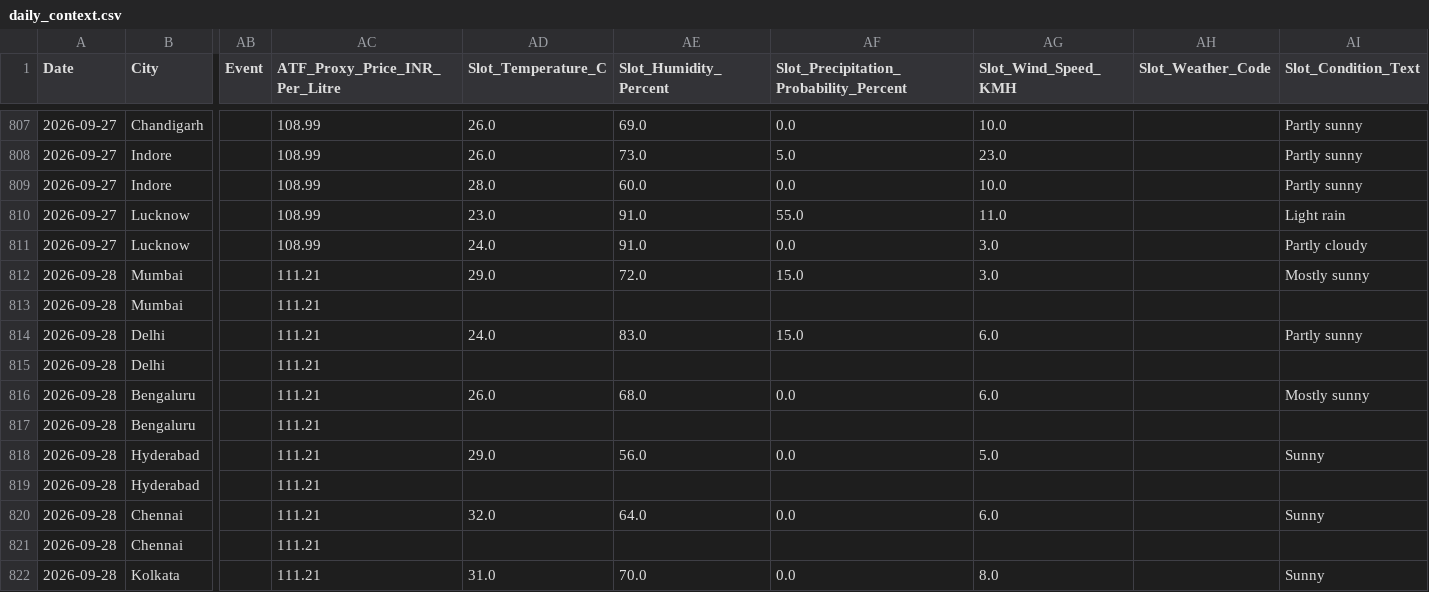
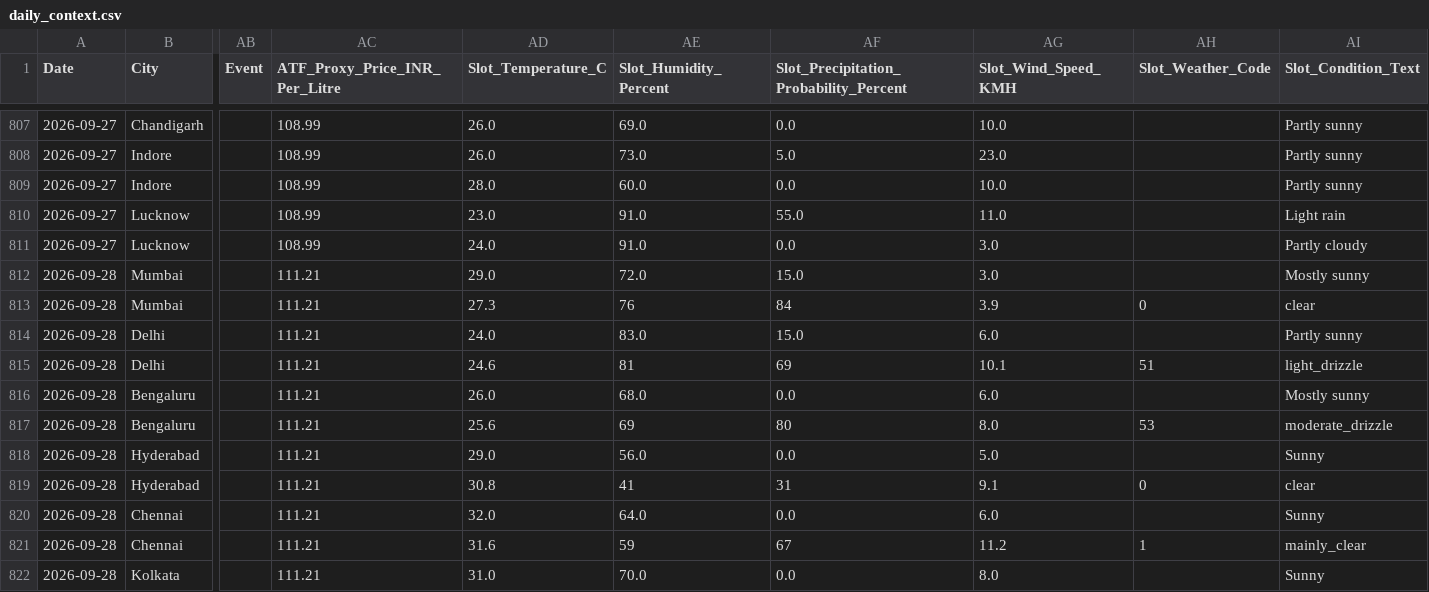
Before and after one commit to goyaljai/flight-data, a CSV file: data/2026/09/daily_context.csv, drawn as a sheet; only a part is shown, gaps mark what is left out; the diff covers the shown part only; the diff names each change by its address in the sheet, - before the commit and + after, or states it on an @@ line.

```diff
--- a/data/2026/09/daily_context.csv
+++ b/data/2026/09/daily_context.csv
-AD813 (Slot_Temperature_C): (empty)
+AD813 (Slot_Temperature_C): 27.3
-AE813 (Slot_Humidity_Percent): (empty)
+AE813 (Slot_Humidity_Percent): 76
-AF813: (empty)
+AF813: 84
-AG813 (Slot_Wind_Speed_KMH): (empty)
+AG813 (Slot_Wind_Speed_KMH): 3.9
-AH813 (Slot_Weather_Code): (empty)
+AH813 (Slot_Weather_Code): 0
-AI813 (Slot_Condition_Text): (empty)
+AI813 (Slot_Condition_Text): clear
-AD815 (Slot_Temperature_C): (empty)
+AD815 (Slot_Temperature_C): 24.6
-AE815 (Slot_Humidity_Percent): (empty)
+AE815 (Slot_Humidity_Percent): 81
-AF815: (empty)
+AF815: 69
-AG815 (Slot_Wind_Speed_KMH): (empty)
+AG815 (Slot_Wind_Speed_KMH): 10.1
-AH815 (Slot_Weather_Code): (empty)
+AH815 (Slot_Weather_Code): 51
-AI815 (Slot_Condition_Text): (empty)
+AI815 (Slot_Condition_Text): light_drizzle
-AD817 (Slot_Temperature_C): (empty)
+AD817 (Slot_Temperature_C): 25.6
-AE817 (Slot_Humidity_Percent): (empty)
+AE817 (Slot_Humidity_Percent): 69
-AF817: (empty)
+AF817: 80
-AG817 (Slot_Wind_Speed_KMH): (empty)
+AG817 (Slot_Wind_Speed_KMH): 8.0
-AH817 (Slot_Weather_Code): (empty)
+AH817 (Slot_Weather_Code): 53
-AI817 (Slot_Condition_Text): (empty)
+AI817 (Slot_Condition_Text): moderate_drizzle
-AD819 (Slot_Temperature_C): (empty)
+AD819 (Slot_Temperature_C): 30.8
-AE819 (Slot_Humidity_Percent): (empty)
+AE819 (Slot_Humidity_Percent): 41
-AF819: (empty)
+AF819: 31
-AG819 (Slot_Wind_Speed_KMH): (empty)
+AG819 (Slot_Wind_Speed_KMH): 9.1
-AH819 (Slot_Weather_Code): (empty)
+AH819 (Slot_Weather_Code): 0
-AI819 (Slot_Condition_Text): (empty)
+AI819 (Slot_Condition_Text): clear
-AD821 (Slot_Temperature_C): (empty)
+AD821 (Slot_Temperature_C): 31.6
-AE821 (Slot_Humidity_Percent): (empty)
+AE821 (Slot_Humidity_Percent): 59
-AF821: (empty)
+AF821: 67
-AG821 (Slot_Wind_Speed_KMH): (empty)
+AG821 (Slot_Wind_Speed_KMH): 11.2
-AH821 (Slot_Weather_Code): (empty)
+AH821 (Slot_Weather_Code): 1
-AI821 (Slot_Condition_Text): (empty)
+AI821 (Slot_Condition_Text): mainly_clear
```
Also changed, not shown: 60 edited cells elsewhere in this file.
